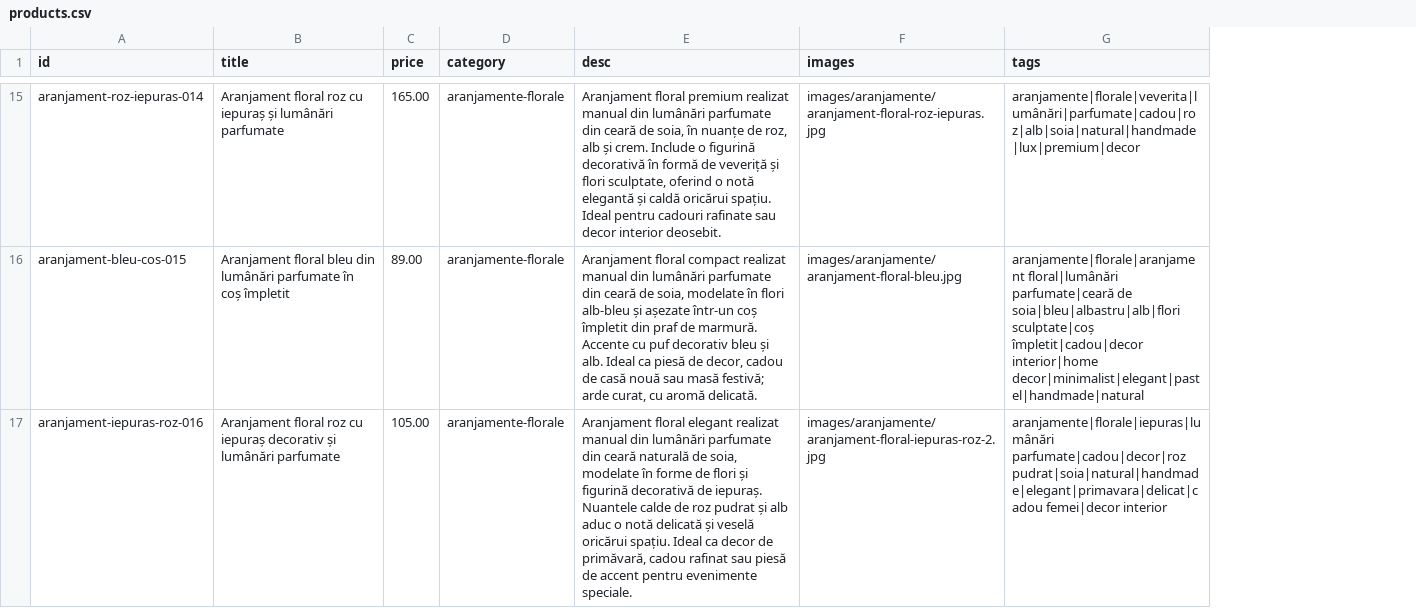
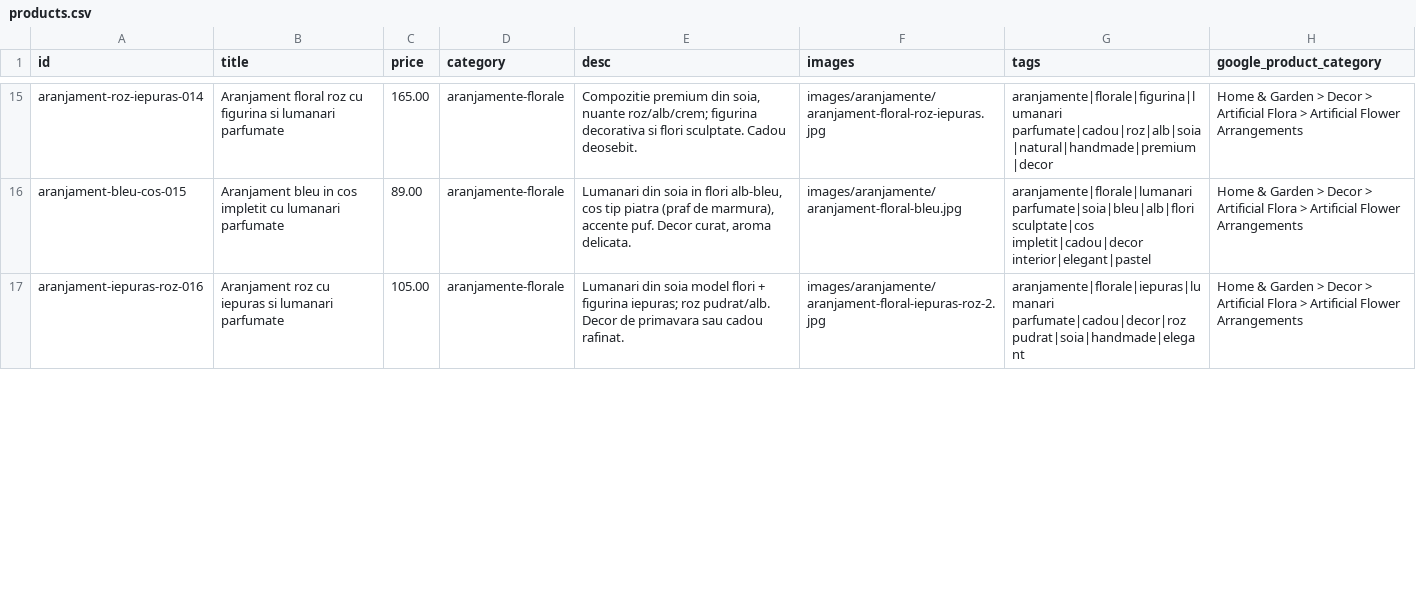
Before and after one commit to ionitadelia2-hub/boundlesscollection-site, a CSV file: content/products.csv, drawn as a sheet; only a part is shown, gaps mark what is left out; the diff covers the shown part only; the diff names each change by its address in the sheet, - before the commit and + after, or states it on an @@ line.

```diff
--- a/content/products.csv
+++ b/content/products.csv
+column H (google_product_category), rows 15-17: all Home & Garden > Decor > Artificial Flora > Artificial Flower Arrangements
-B15 (title): …roz cu iepuraș și lumânări parfumate
+B15 (title): …roz cu figurina si lumanari parfumate
-E15 (desc): Aranjament floral premium realizat manual din lumânări parfumate din ceară de soia, în nuanțe de roz, alb și crem. Include o figurină decorativă în formă de veveriță și flori sculptate, oferind o notă elegantă și caldă oricărui spațiu. Ideal pentru cadouri rafinate sau decor interior deosebit.
+E15 (desc): Compozitie premium din soia, nuante roz/alb/crem; figurina decorativa si flori sculptate. Cadou deosebit.
-G15 (tags): aranjamente|florale|veverita|lumânări|parfumate|cadou|roz|alb|soia|natural|handmade|lux|premium|decor
+G15 (tags): aranjamente|florale|figurina|lumanari parfumate|cadou|roz|alb|soia|natural|handmade|premium|decor
-B16 (title): Aranjament floral bleu din lumânări parfumate în coș împletit
+B16 (title): Aranjament bleu in cos impletit cu lumanari parfumate
-E16 (desc): Aranjament floral compact realizat manual din lumânări parfumate din ceară de soia, modelate în flori alb-bleu și așezate într-un coș împletit din praf de marmură. Accente cu puf decorativ bleu și alb. Ideal ca piesă de decor, cadou de casă nouă sau masă festivă; arde curat, cu aromă delicată.
+E16 (desc): Lumanari din soia in flori alb-bleu, cos tip piatra (praf de marmura), accente puf. Decor curat, aroma delicata.
-G16 (tags): aranjamente|florale|aranjament floral|lumânări parfumate|ceară de soia|bleu|albastru|alb|flori sculptate|coș împletit|cadou|decor interior|home decor|minimalist|elegant|pastel|handmade|natural
+G16 (tags): aranjamente|florale|lumanari parfumate|soia|bleu|alb|flori sculptate|cos impletit|cadou|decor interior|elegant|pastel
-B17 (title): Aranjament floral roz cu iepuraș decorativ și lumânări parfumate
+B17 (title): Aranjament roz cu iepuras si lumanari parfumate
-E17 (desc): Aranjament floral elegant realizat manual din lumânări parfumate din ceară naturală de soia, modelate în forme de flori și figurină decorativă de iepuraș. Nuantele calde de roz pudrat și alb aduc o notă delicată și veselă oricărui spațiu. Ideal ca decor de primăvară, cadou rafinat sau piesă de accent pentru evenimente speciale.
+E17 (desc): Lumanari din soia model flori + figurina iepuras; roz pudrat/alb. Decor de primavara sau cadou rafinat.
-G17 (tags): aranjamente|florale|iepuras|lumânări parfumate|cadou|decor|roz pudrat|soia|natural|handmade|elegant|primavara|delicat|cadou femei|decor interior
+G17 (tags): aranjamente|florale|iepuras|lumanari parfumate|cadou|decor|roz pudrat|soia|handmade|elegant
```
Also changed, not shown: 58 edited cells elsewhere in this file, public/content/products.csv, public/feeds/products-merchant.csv, 29 other files.
